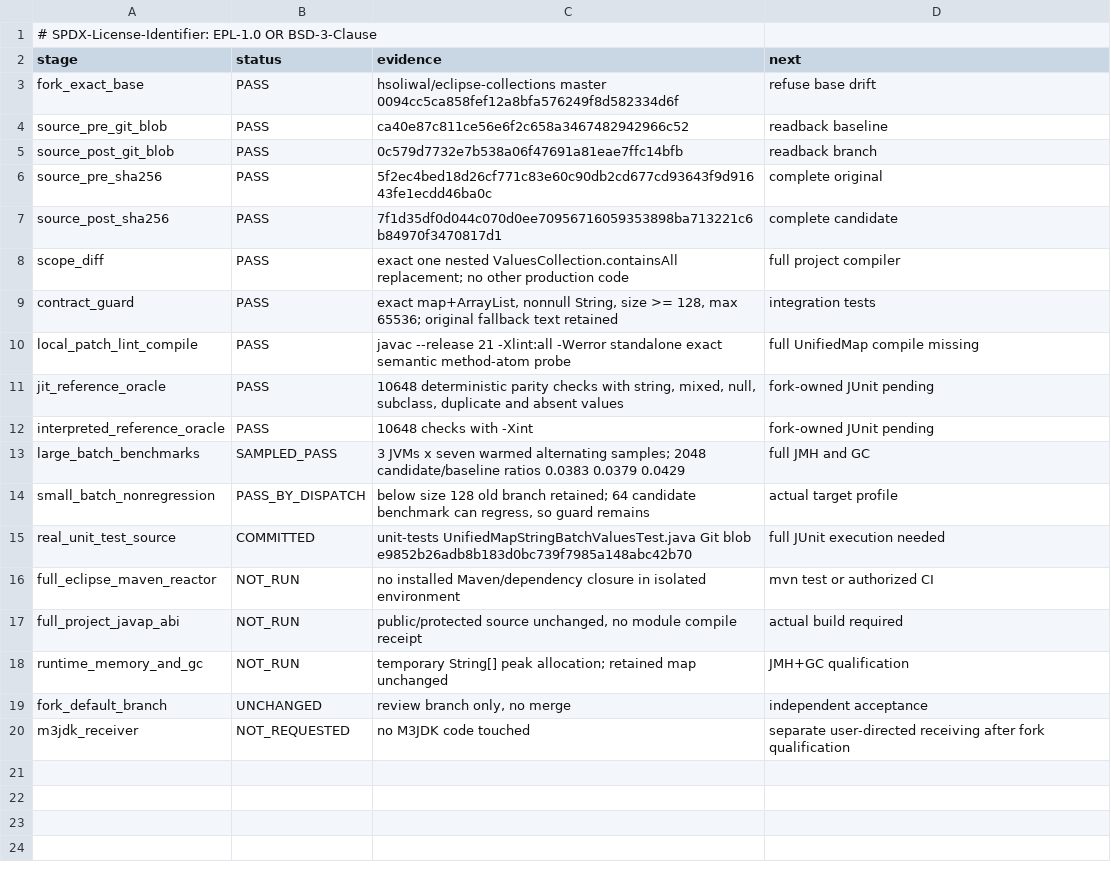
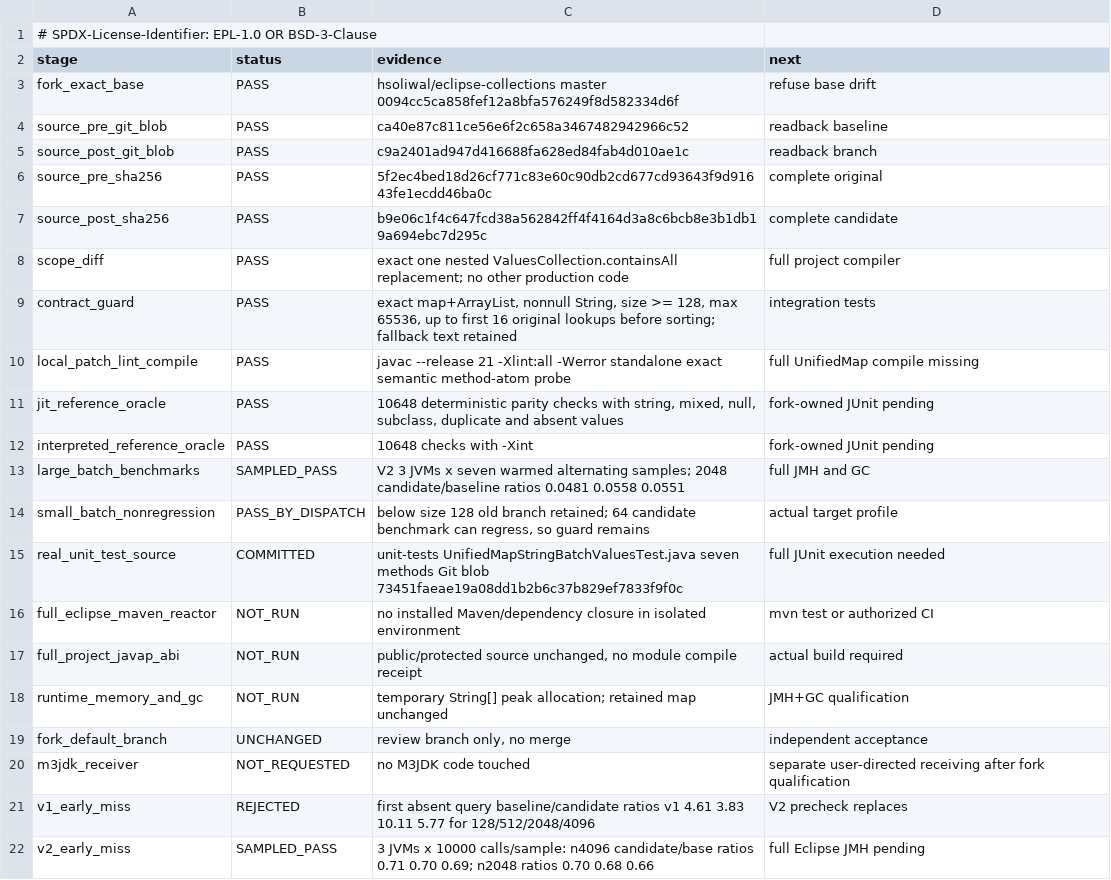
Before and after one commit to hsoliwal/eclipse-collections, a TSV file: m3/qualification/UNIFIED_MAP_STRING_VALUES_GATES_20261113.tsv, drawn as a sheet.

Commit message:
docs(eclipse): reseal V2 postimage and record reliable early-miss proof

```diff
--- a/m3/qualification/UNIFIED_MAP_STRING_VALUES_GATES_20261113.tsv
+++ b/m3/qualification/UNIFIED_MAP_STRING_VALUES_GATES_20261113.tsv
@@ -4,7 +4,7 @@ fork_exact_base	PASS	hsoliwal/eclipse-collections master 0094cc5ca858fef12a8bfa5
 source_pre_git_blob	PASS	ca40e87c811ce56e6f2c658a3467482942966c52	readback baseline
-source_post_git_blob	PASS	0c579d7732e7b538a06f47691a81eae7ffc14bfb	readback branch
+source_post_git_blob	PASS	c9a2401ad947d416688fa628ed84fab4d010ae1c	readback branch
 source_pre_sha256	PASS	5f2ec4bed18d26cf771c83e60c90db2cd677cd93643f9d91643fe1ecdd46ba0c	complete original
-source_post_sha256	PASS	7f1d35df0d044c070d0ee70956716059353898ba713221c6b84970f3470817d1	complete candidate
+source_post_sha256	PASS	b9e06c1f4c647fcd38a562842ff4f4164d3a8c6bcb8e3b1db19a694ebc7d295c	complete candidate
 scope_diff	PASS	exact one nested ValuesCollection.containsAll replacement; no other production code	full project compiler
-contract_guard	PASS	exact map+ArrayList, nonnull String, size >= 128, max 65536; original fallback text retained	integration tests
+contract_guard	PASS	exact map+ArrayList, nonnull String, size >= 128, max 65536, up to first 16 original lookups before sorting; fallback text retained	integration tests
 local_patch_lint_compile	PASS	javac --release 21 -Xlint:all -Werror standalone exact semantic method-atom probe	full UnifiedMap compile missing
@@ -12,5 +12,5 @@ jit_reference_oracle	PASS	10648 deterministic parity checks with string, mixed,
 interpreted_reference_oracle	PASS	10648 checks with -Xint	fork-owned JUnit pending
-large_batch_benchmarks	SAMPLED_PASS	3 JVMs x seven warmed alternating samples; 2048 candidate/baseline ratios 0.0383 0.0379 0.0429	full JMH and GC
+large_batch_benchmarks	SAMPLED_PASS	V2 3 JVMs x seven warmed alternating samples; 2048 candidate/baseline ratios 0.0481 0.0558 0.0551	full JMH and GC
 small_batch_nonregression	PASS_BY_DISPATCH	below size 128 old branch retained; 64 candidate benchmark can regress, so guard remains	actual target profile
-real_unit_test_source	COMMITTED	unit-tests UnifiedMapStringBatchValuesTest.java Git blob e9852b26adb8b183d0bc739f7985a148abc42b70	full JUnit execution needed
+real_unit_test_source	COMMITTED	unit-tests UnifiedMapStringBatchValuesTest.java seven methods Git blob 73451faeae19a08dd1b2b6c37b829ef7833f9f0c	full JUnit execution needed
 full_eclipse_maven_reactor	NOT_RUN	no installed Maven/dependency closure in isolated environment	mvn test or authorized CI
@@ -20 +20,3 @@ fork_default_branch	UNCHANGED	review branch only, no merge	independent acceptanc
 m3jdk_receiver	NOT_REQUESTED	no M3JDK code touched	separate user-directed receiving after fork qualification
+v1_early_miss	REJECTED	first absent query baseline/candidate ratios v1 4.61 3.83 10.11 5.77 for 128/512/2048/4096	V2 precheck replaces
+v2_early_miss	SAMPLED_PASS	3 JVMs x 10000 calls/sample: n4096 candidate/base ratios 0.71 0.70 0.69; n2048 ratios 0.70 0.68 0.66	full Eclipse JMH pending
```
